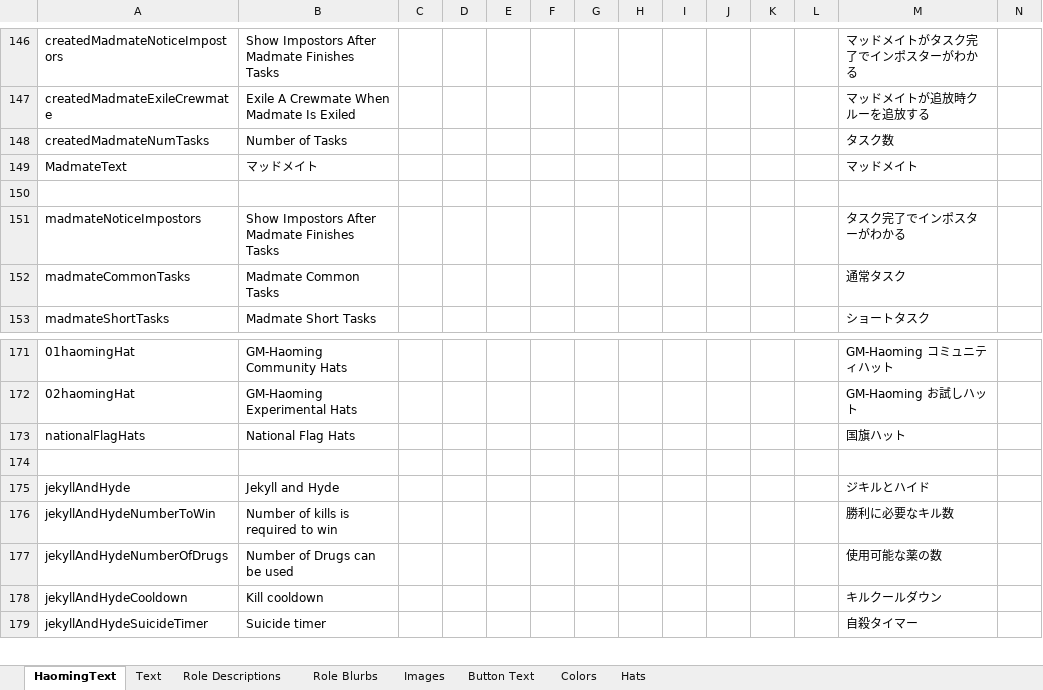
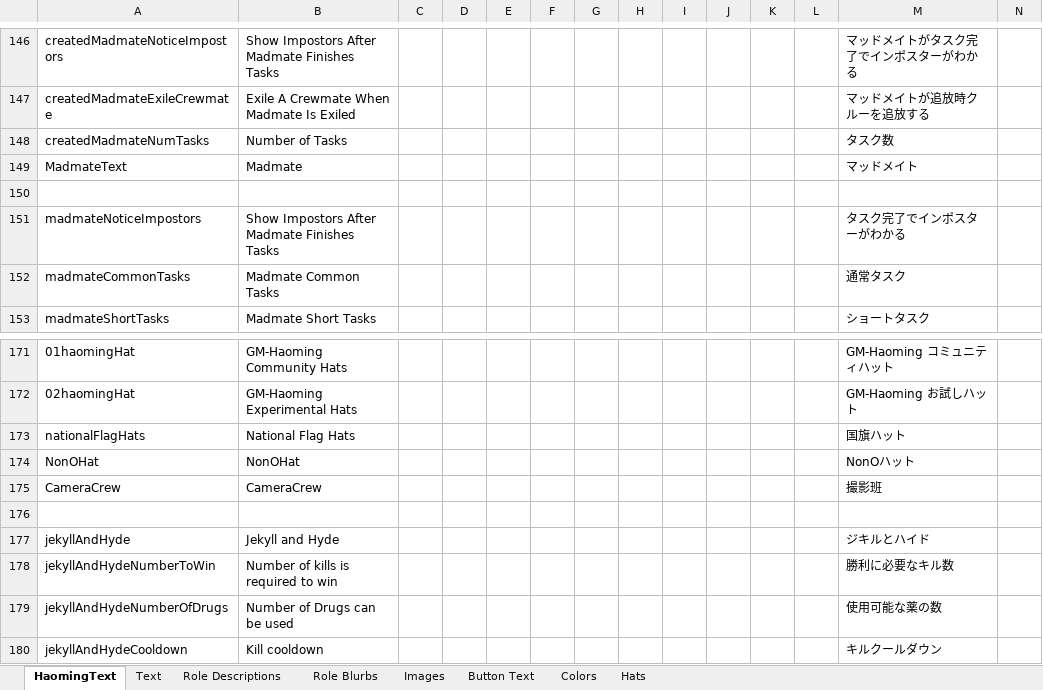
Before and after one commit to reitou-mugicha/TheOtherRolesGM-KiyoMugi-Edition, an Excel workbook: Strings.xlsx, sheet HaomingText, drawn as a sheet; only a part is shown, gaps mark what is left out; the shorter side is filled out with more unchanged rows; values as stored, in another font and other column widths than the file's, no borders; charts and pictures not drawn; rows hold the shown columns only; the diff names each change by its address in the sheet, - before the commit and + after, or states it on an @@ line.

```diff
--- a/Strings.xlsx (sheet HaomingText)
+++ b/Strings.xlsx (sheet HaomingText)
-B149: マッドメイト
+B149: Madmate
+row 174: NonOHat | NonOHat |  |  |  |  |  |  |  |  |  |  | NonOハット
+row 175: CameraCrew | CameraCrew |  |  |  |  |  |  |  |  |  |  | 撮影班
```
Also changed, not shown: 2 other files.
